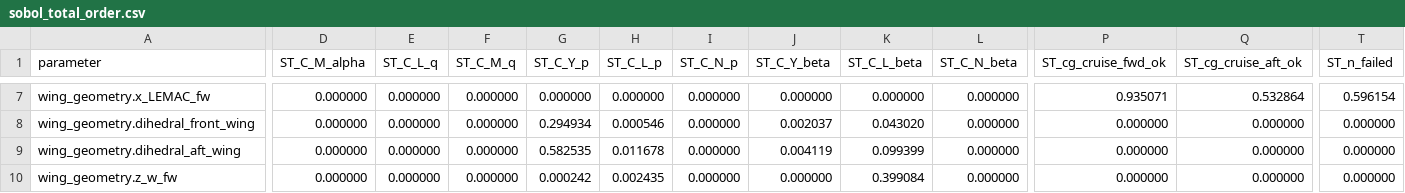
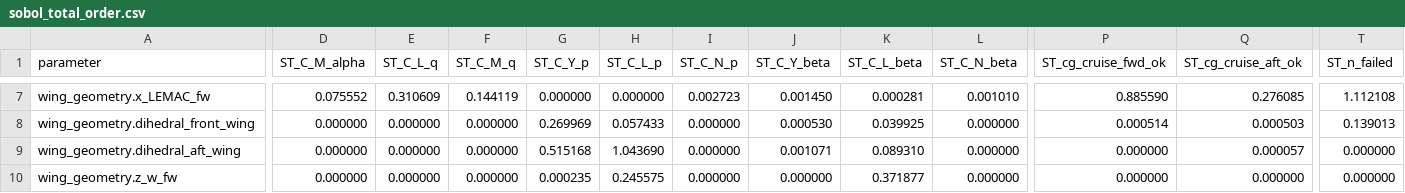
Before and after one commit to TGAJB/Prandtl-plane-EVTOL, a CSV file: final_characteristics/sensitivity_plots/stability/sobol_total_order.csv, drawn as a sheet; only a part is shown, gaps mark what is left out; the diff covers the shown part only; the diff names each change by its address in the sheet, - before the commit and + after, or states it on an @@ line.

```diff
--- a/final_characteristics/sensitivity_plots/stability/sobol_total_order.csv
+++ b/final_characteristics/sensitivity_plots/stability/sobol_total_order.csv
-D7 (ST_C_M_alpha): 0.000000
+D7 (ST_C_M_alpha): 0.075552
-E7 (ST_C_L_q): 0.000000
+E7 (ST_C_L_q): 0.310609
-F7 (ST_C_M_q): 0.000000
+F7 (ST_C_M_q): 0.144119
-I7 (ST_C_N_p): 0.000000
+I7 (ST_C_N_p): 0.002723
-J7 (ST_C_Y_beta): 0.000000
+J7 (ST_C_Y_beta): 0.001450
-K7 (ST_C_L_beta): 0.000000
+K7 (ST_C_L_beta): 0.000281
-L7 (ST_C_N_beta): 0.000000
+L7 (ST_C_N_beta): 0.001010
-P7 (ST_cg_cruise_fwd_ok): 0.935071
+P7 (ST_cg_cruise_fwd_ok): 0.885590
-Q7 (ST_cg_cruise_aft_ok): 0.532864
+Q7 (ST_cg_cruise_aft_ok): 0.276085
-T7 (ST_n_failed): 0.596154
+T7 (ST_n_failed): 1.112108
-G8 (ST_C_Y_p): 0.294934
+G8 (ST_C_Y_p): 0.269969
-H8 (ST_C_L_p): 0.000546
+H8 (ST_C_L_p): 0.057433
-J8 (ST_C_Y_beta): 0.002037
+J8 (ST_C_Y_beta): 0.000530
-K8 (ST_C_L_beta): 0.043020
+K8 (ST_C_L_beta): 0.039925
-P8 (ST_cg_cruise_fwd_ok): 0.000000
+P8 (ST_cg_cruise_fwd_ok): 0.000514
-Q8 (ST_cg_cruise_aft_ok): 0.000000
+Q8 (ST_cg_cruise_aft_ok): 0.000503
-T8 (ST_n_failed): 0.000000
+T8 (ST_n_failed): 0.139013
-G9 (ST_C_Y_p): 0.582535
+G9 (ST_C_Y_p): 0.515168
-H9 (ST_C_L_p): 0.011678
+H9 (ST_C_L_p): 1.043690
-J9 (ST_C_Y_beta): 0.004119
+J9 (ST_C_Y_beta): 0.001071
-K9 (ST_C_L_beta): 0.099399
+K9 (ST_C_L_beta): 0.089310
-Q9 (ST_cg_cruise_aft_ok): 0.000000
+Q9 (ST_cg_cruise_aft_ok): 0.000057
-G10 (ST_C_Y_p): 0.000242
+G10 (ST_C_Y_p): 0.000235
-H10 (ST_C_L_p): 0.002435
+H10 (ST_C_L_p): 0.245575
-K10 (ST_C_L_beta): 0.399084
+K10 (ST_C_L_beta): 0.371877
```
Also changed, not shown: 1 added row, 1 removed row and 124 edited cells elsewhere in this file, 9 other files.
